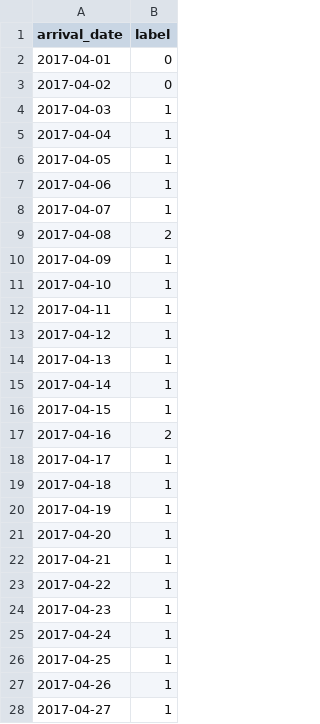
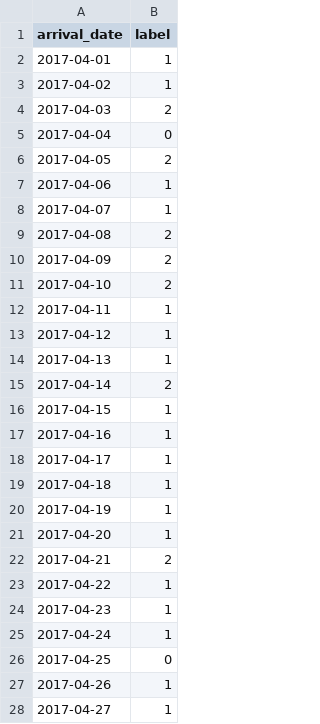
Before and after one commit to yuchia0221/NTU-Machine-Learning-2020-Fall, a CSV file: Final Project/data/answer.csv, drawn as a sheet; only a part is shown; the diff covers the shown part only.

```diff
--- a/Final Project/data/answer.csv
+++ b/Final Project/data/answer.csv
@@ -1,7 +1,7 @@
 arrival_date,label
-2017-04-01,0
-2017-04-02,0
-2017-04-03,1
-2017-04-04,1
-2017-04-05,1
+2017-04-01,1
+2017-04-02,1
+2017-04-03,2
+2017-04-04,0
+2017-04-05,2
 2017-04-06,1
@@ -9,4 +9,4 @@ arrival_date,label
 2017-04-08,2
-2017-04-09,1
-2017-04-10,1
+2017-04-09,2
+2017-04-10,2
 2017-04-11,1
@@ -14,5 +14,5 @@ arrival_date,label
 2017-04-13,1
-2017-04-14,1
+2017-04-14,2
 2017-04-15,1
-2017-04-16,2
+2017-04-16,1
 2017-04-17,1
@@ -21,3 +21,3 @@ arrival_date,label
 2017-04-20,1
-2017-04-21,1
+2017-04-21,2
 2017-04-22,1
@@ -25,3 +25,3 @@ arrival_date,label
 2017-04-24,1
-2017-04-25,1
+2017-04-25,0
 2017-04-26,1
```
Also changed, not shown: 50 edited cells elsewhere in this file, 1 other file.
